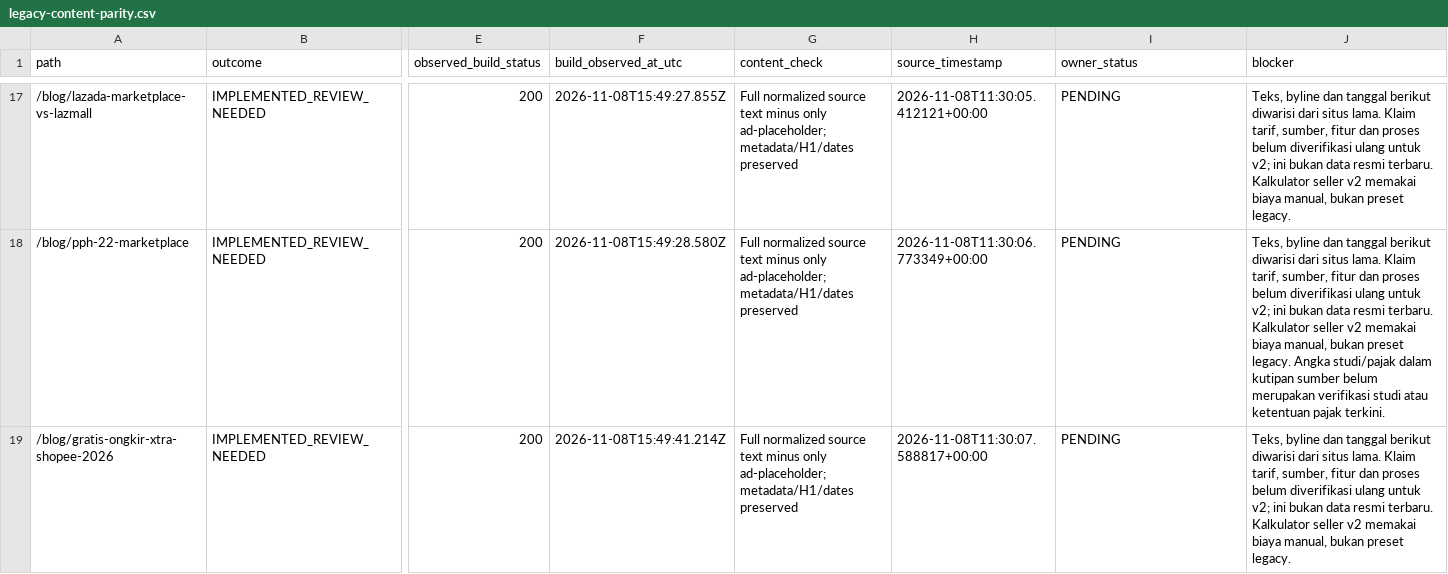
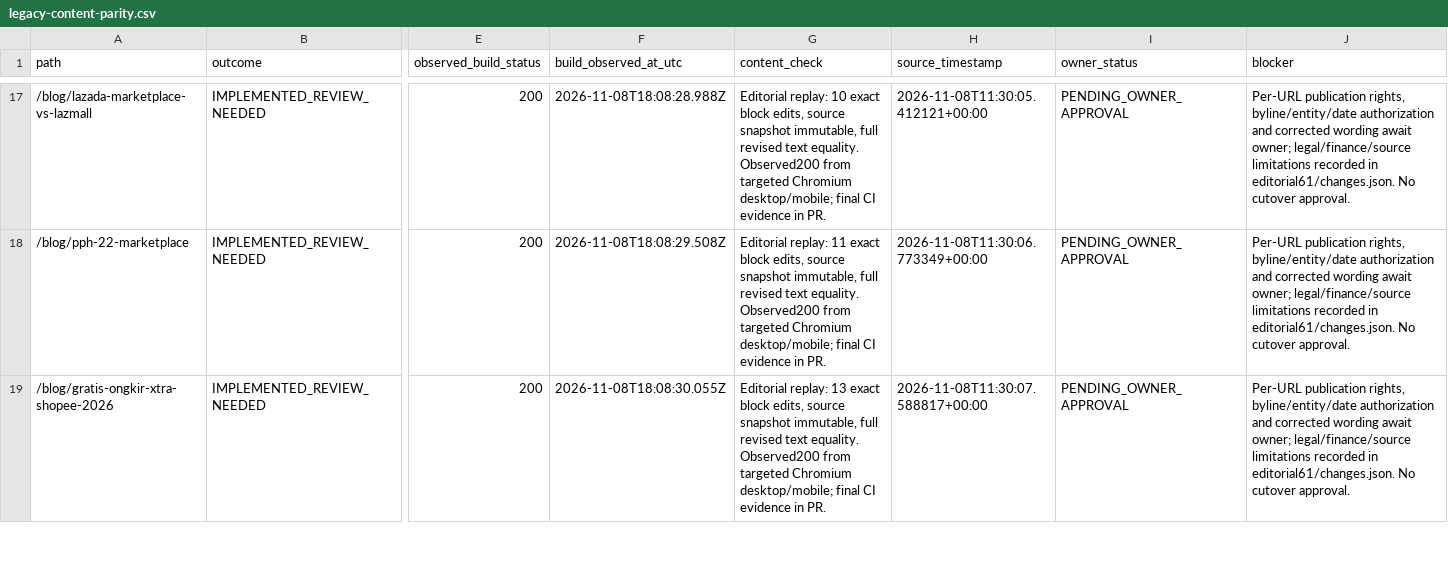
Before and after one commit to neodymium-web/kalkulatorhargav2, a CSV file: docs/audit/legacy-content-parity.csv, drawn as a sheet; only a part is shown, gaps mark what is left out; the diff covers the shown part only; the diff names each change by its address in the sheet, - before the commit and + after, or states it on an @@ line.

Commit message:
fix: correct 22 legacy archives with pending editorial approval (#62)
Closes #61. Preserve 22 pending publication approvals, v2 staging noindex/SSO, domain and active canonical unchanged. Cutover NO-GO.

```diff
--- a/docs/audit/legacy-content-parity.csv
+++ b/docs/audit/legacy-content-parity.csv
-F17 (build_observed_at_utc): 2026-11-08T15:49:27.855Z
+F17 (build_observed_at_utc): 2026-11-08T18:08:28.988Z
-G17 (content_check): Full normalized source text minus only ad-placeholder; metadata/H1/dates preserved
+G17 (content_check): Editorial replay: 10 exact block edits, source snapshot immutable, full revised text equality. Observed200 from targeted Chromium desktop/mobile; final CI evidence in PR.
-I17:I19 (owner_status): PENDING
+I17:I19 (owner_status): PENDING_OWNER_APPROVAL
-J17 (blocker): Teks, byline dan tanggal berikut diwarisi dari situs lama. Klaim tarif, sumber, fitur dan proses belum diverifikasi ulang untuk v2; ini bukan data resmi terbaru. Kalkulator seller v2 memakai biaya manual, bukan preset legacy.
+J17 (blocker): Per-URL publication rights, byline/entity/date authorization and corrected wording await owner; legal/finance/source limitations recorded in editorial61/changes.json. No cutover approval.
-F18 (build_observed_at_utc): 2026-11-08T15:49:28.580Z
+F18 (build_observed_at_utc): 2026-11-08T18:08:29.508Z
-G18 (content_check): Full normalized source text minus only ad-placeholder; metadata/H1/dates preserved
+G18 (content_check): Editorial replay: 11 exact block edits, source snapshot immutable, full revised text equality. Observed200 from targeted Chromium desktop/mobile; final CI evidence in PR.
-J18 (blocker): Teks, byline dan tanggal berikut diwarisi dari situs lama. Klaim tarif, sumber, fitur dan proses belum diverifikasi ulang untuk v2; ini bukan data resmi terbaru. Kalkulator seller v2 memakai biaya manual, bukan preset legacy. Angka studi/pajak dalam kutipan sumber belum merupakan verifikasi studi atau ketentuan pajak terkini.
+J18 (blocker): Per-URL publication rights, byline/entity/date authorization and corrected wording await owner; legal/finance/source limitations recorded in editorial61/changes.json. No cutover approval.
-F19 (build_observed_at_utc): 2026-11-08T15:49:41.214Z
+F19 (build_observed_at_utc): 2026-11-08T18:08:30.055Z
-G19 (content_check): Full normalized source text minus only ad-placeholder; metadata/H1/dates preserved
+G19 (content_check): Editorial replay: 13 exact block edits, source snapshot immutable, full revised text equality. Observed200 from targeted Chromium desktop/mobile; final CI evidence in PR.
-J19 (blocker): Teks, byline dan tanggal berikut diwarisi dari situs lama. Klaim tarif, sumber, fitur dan proses belum diverifikasi ulang untuk v2; ini bukan data resmi terbaru. Kalkulator seller v2 memakai biaya manual, bukan preset legacy.
+J19 (blocker): Per-URL publication rights, byline/entity/date authorization and corrected wording await owner; legal/finance/source limitations recorded in editorial61/changes.json. No cutover approval.
```
Also changed, not shown: 76 edited cells elsewhere in this file, 14 other files.
